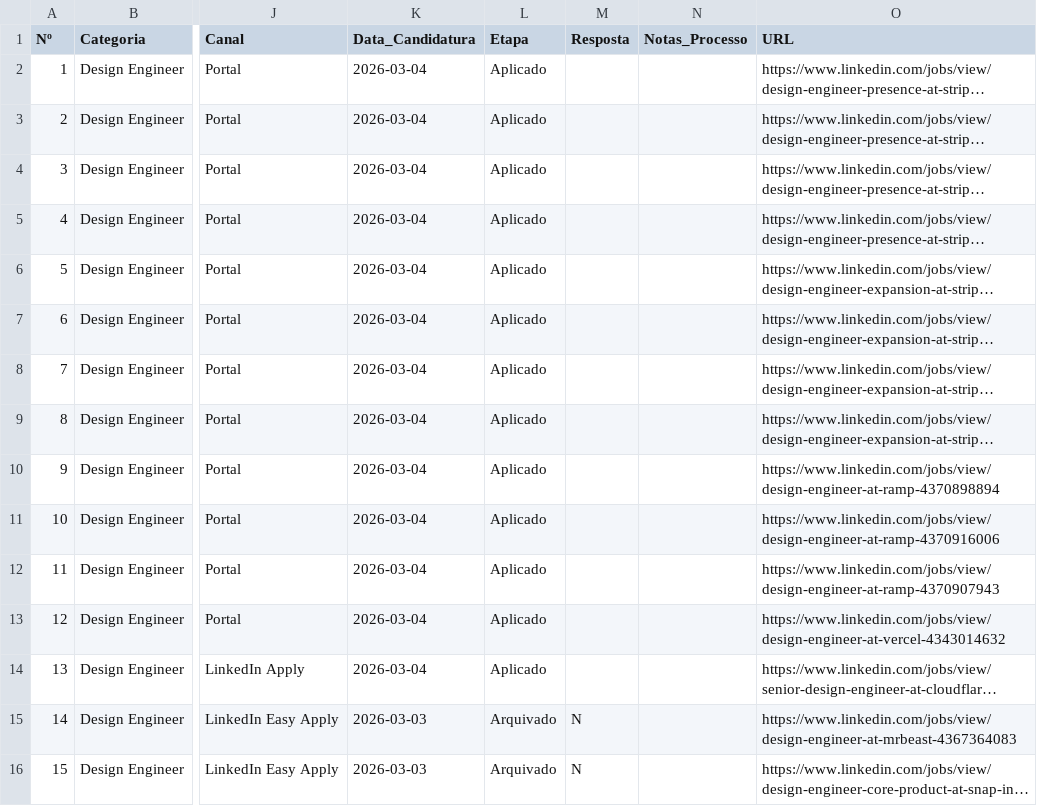
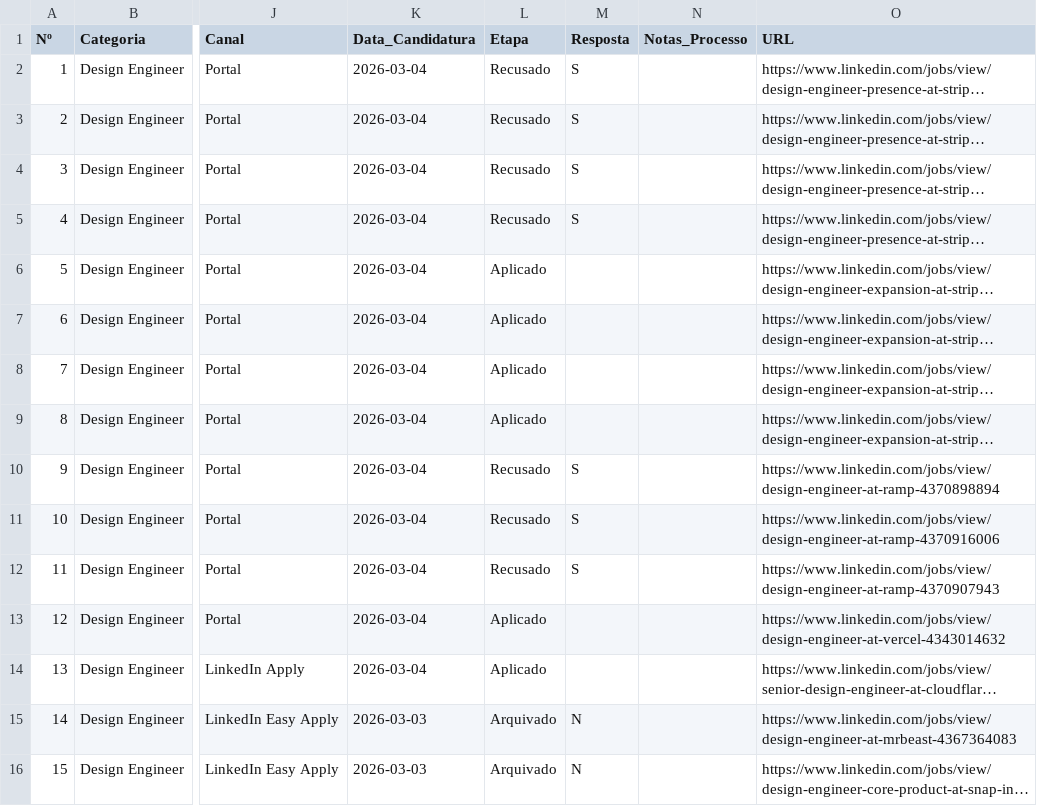
Before and after one commit to caioogatalabs/caioogata, a CSV file: docs/job-search-2026.csv, drawn as a sheet; only a part is shown, gaps mark what is left out; long unchanged cells end in …; the diff covers the shown part only; the diff names each change by its address in the sheet, - before the commit and + after, or states it on an @@ line.

```diff
--- a/docs/job-search-2026.csv
+++ b/docs/job-search-2026.csv
-L2:L5 (Etapa): Aplicado
+L2:L5 (Etapa): Recusado
-M2:M5 (Resposta): (empty)
+M2:M5 (Resposta): S
-L10:L12 (Etapa): Aplicado
+L10:L12 (Etapa): Recusado
-M10:M12 (Resposta): (empty)
+M10:M12 (Resposta): S
```
Also changed, not shown: 4 added rows and 22 edited cells elsewhere in this file, 16 other files.
